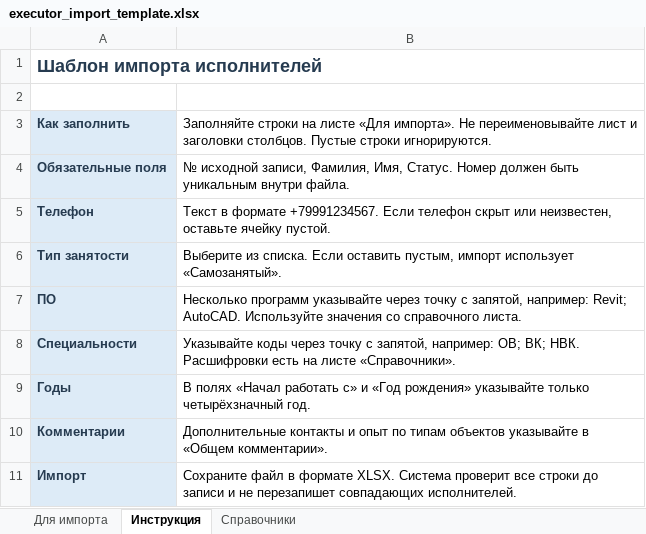
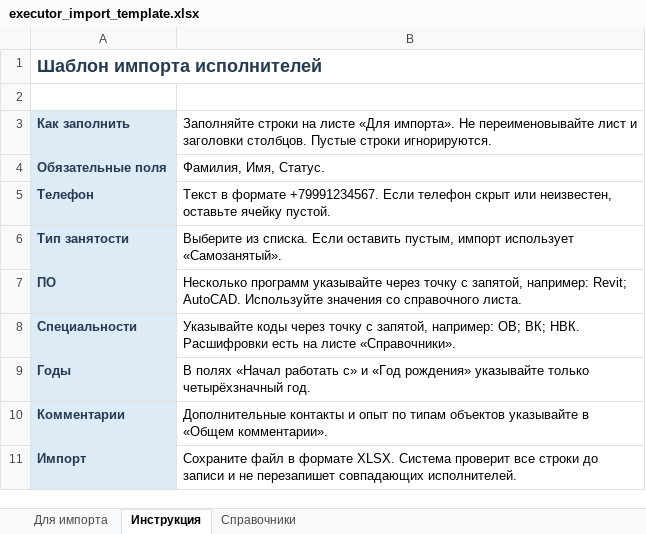
Before and after one commit to aTBepTKa/contractors_db, an Excel workbook: directory/static/directory/files/executor_import_template.xlsx, sheet Инструкция, drawn as a sheet; values as stored, in another font and other column widths than the file's, no borders; the diff names each change by its address in the sheet, - before the commit and + after, or states it on an @@ line.

```diff
--- a/directory/static/directory/files/executor_import_template.xlsx (sheet Инструкция)
+++ b/directory/static/directory/files/executor_import_template.xlsx (sheet Инструкция)
-B4: № исходной записи, Фамилия, Имя, Статус. Номер должен быть уникальным внутри файла.
+B4: Фамилия, Имя, Статус.
```
Also changed, not shown: sheet Для импорта, 6 other files.
